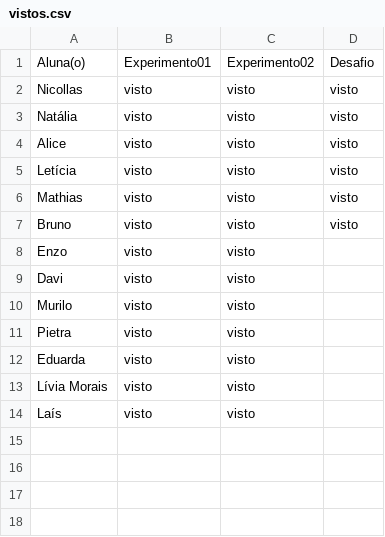
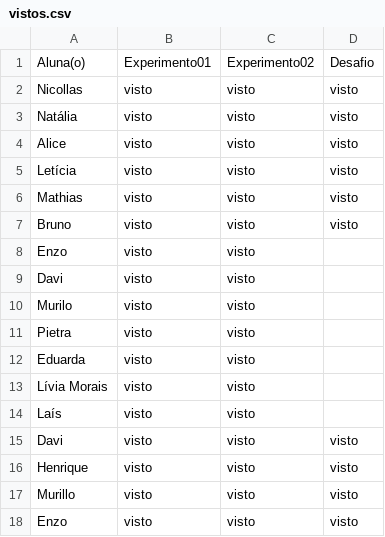
Before and after one commit to wellifabio/senai2026, a CSV file: ds/turmas/2DES_B/4º Semestre/01-iot/aula08/vistos.csv, drawn as a sheet; the diff names each change by its address in the sheet, - before the commit and + after, or states it on an @@ line.

Commit message:
vistos

```diff
--- a/ds/turmas/2DES_B/4º Semestre/01-iot/aula08/vistos.csv
+++ b/ds/turmas/2DES_B/4º Semestre/01-iot/aula08/vistos.csv
+row 15: Davi | visto | visto | visto
+row 16: Henrique | visto | visto | visto
+row 17: Murillo | visto | visto | visto
+row 18: Enzo | visto | visto | visto
```
Also changed, not shown: 5 other files.
